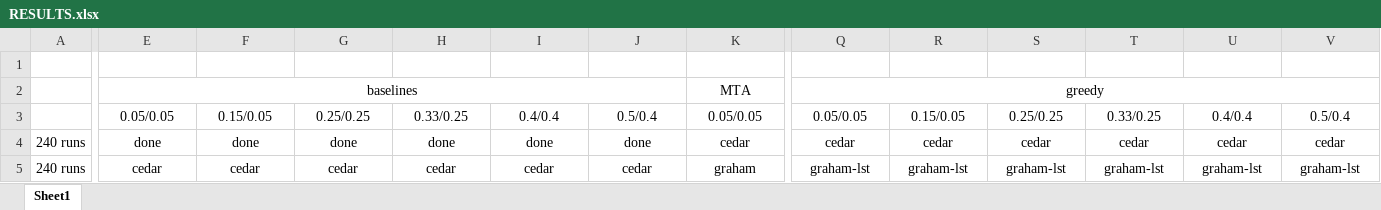
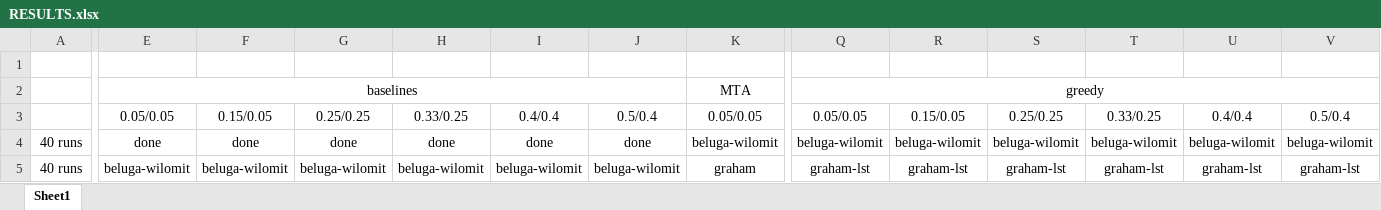
Before and after one commit to PwnerHarry/META, an Excel workbook: RESULTS.xlsx, sheet Sheet1, drawn as a sheet; only a part is shown, gaps mark what is left out; values as stored, in another font and other column widths than the file's, no borders; the diff names each change by its address in the sheet, - before the commit and + after, or states it on an @@ line.

```diff
--- a/RESULTS.xlsx (sheet Sheet1)
+++ b/RESULTS.xlsx (sheet Sheet1)
-A4:A5: 240 runs
+A4:A5: 40 runs
-K4: cedar
+K4: beluga-wilomit
-Q4: cedar
+Q4: beluga-wilomit
-R4: cedar
+R4: beluga-wilomit
-S4: cedar
+S4: beluga-wilomit
-T4: cedar
+T4: beluga-wilomit
-U4: cedar
+U4: beluga-wilomit
-V4: cedar
+V4: beluga-wilomit
-E5: cedar
+E5: beluga-wilomit
-F5: cedar
+F5: beluga-wilomit
-G5: cedar
+G5: beluga-wilomit
-H5: cedar
+H5: beluga-wilomit
-I5: cedar
+I5: beluga-wilomit
-J5: cedar
+J5: beluga-wilomit
```
Also changed, not shown: 1 other file.
